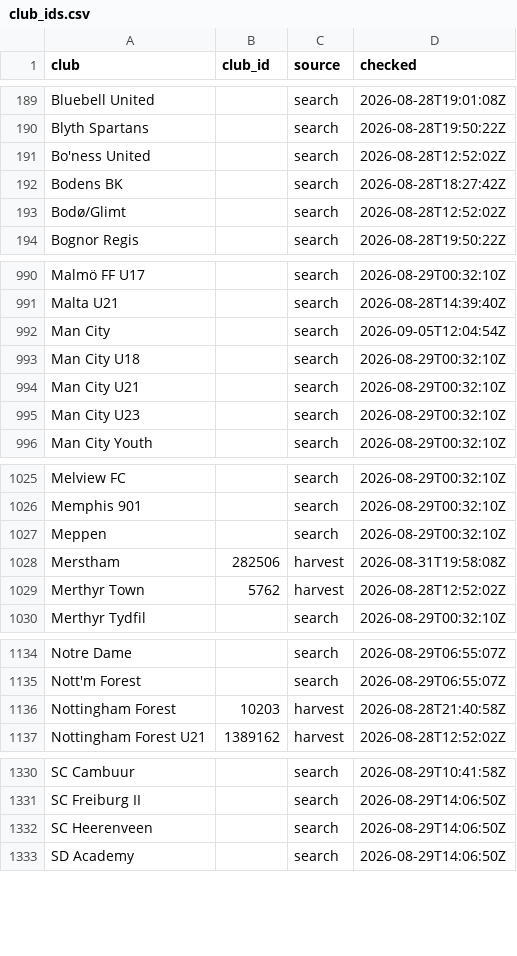
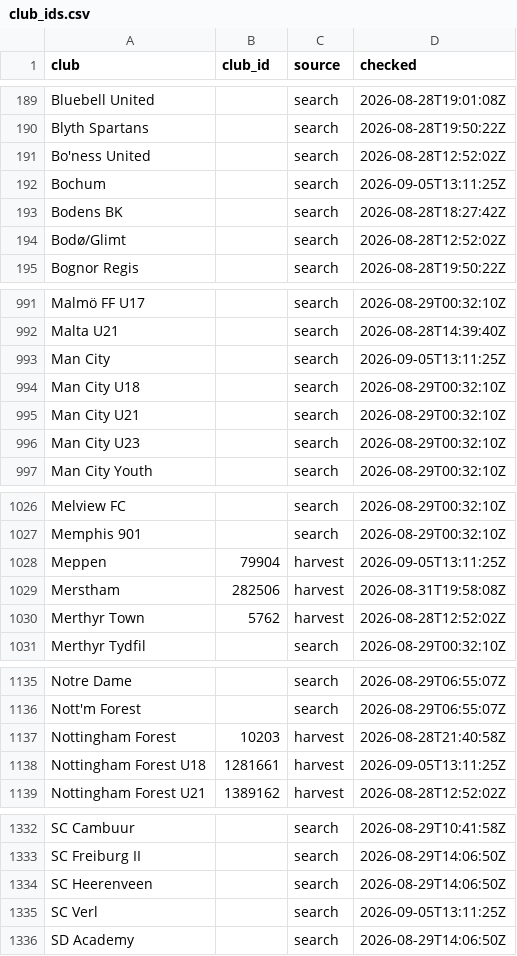
Before and after one commit to JustPatrickG/footballers.ie, a CSV file: data/api/club_ids.csv, drawn as a sheet; only a part is shown, gaps mark what is left out.

```diff
--- a/data/api/club_ids.csv
+++ b/data/api/club_ids.csv
@@ -191,2 +191,3 @@ Blyth Spartans,,search,2026-08-28T19:50:22Z
 Bo'ness United,,search,2026-08-28T12:52:02Z
+Bochum,,search,2026-09-05T13:11:25Z
 Bodens BK,,search,2026-08-28T18:27:42Z
@@ -991,3 +992,3 @@ Malmö FF U17,,search,2026-08-29T00:32:10Z
 Malta U21,,search,2026-08-28T14:39:40Z
-Man City,,search,2026-09-05T12:04:54Z
+Man City,,search,2026-09-05T13:11:25Z
 Man City U18,,search,2026-08-29T00:32:10Z
@@ -1026,3 +1027,3 @@ Melview FC,,search,2026-08-29T00:32:10Z
 Memphis 901,,search,2026-08-29T00:32:10Z
-Meppen,,search,2026-08-29T00:32:10Z
+Meppen,79904,harvest,2026-09-05T13:11:25Z
 Merstham,282506,harvest,2026-08-31T19:58:08Z
@@ -1136,2 +1137,3 @@ Nott'm Forest,,search,2026-08-29T06:55:07Z
 Nottingham Forest,10203,harvest,2026-08-28T21:40:58Z
+Nottingham Forest U18,1281661,harvest,2026-09-05T13:11:25Z
 Nottingham Forest U21,1389162,harvest,2026-08-28T12:52:02Z
@@ -1332,2 +1334,3 @@ SC Freiburg II,,search,2026-08-29T14:06:50Z
 SC Heerenveen,,search,2026-08-29T14:06:50Z
+SC Verl,,search,2026-09-05T13:11:25Z
 SD Academy,,search,2026-08-29T14:06:50Z
```
Also changed, not shown: data/api/lineups.csv, data/api/matches.csv, 5 other files.
